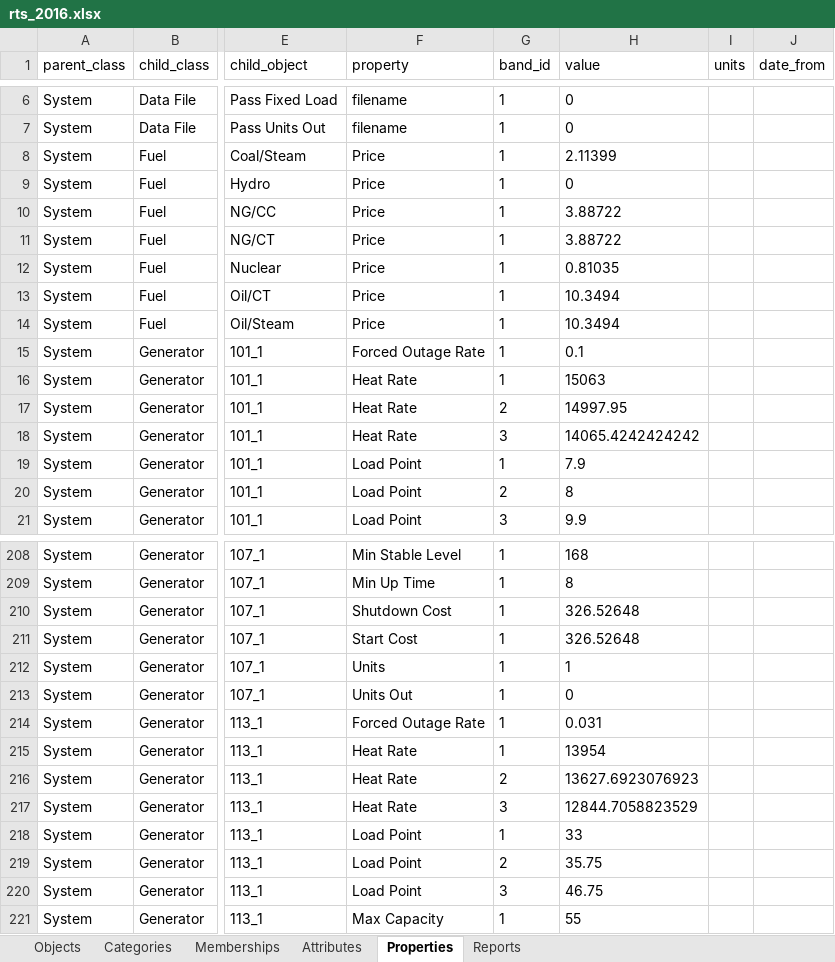
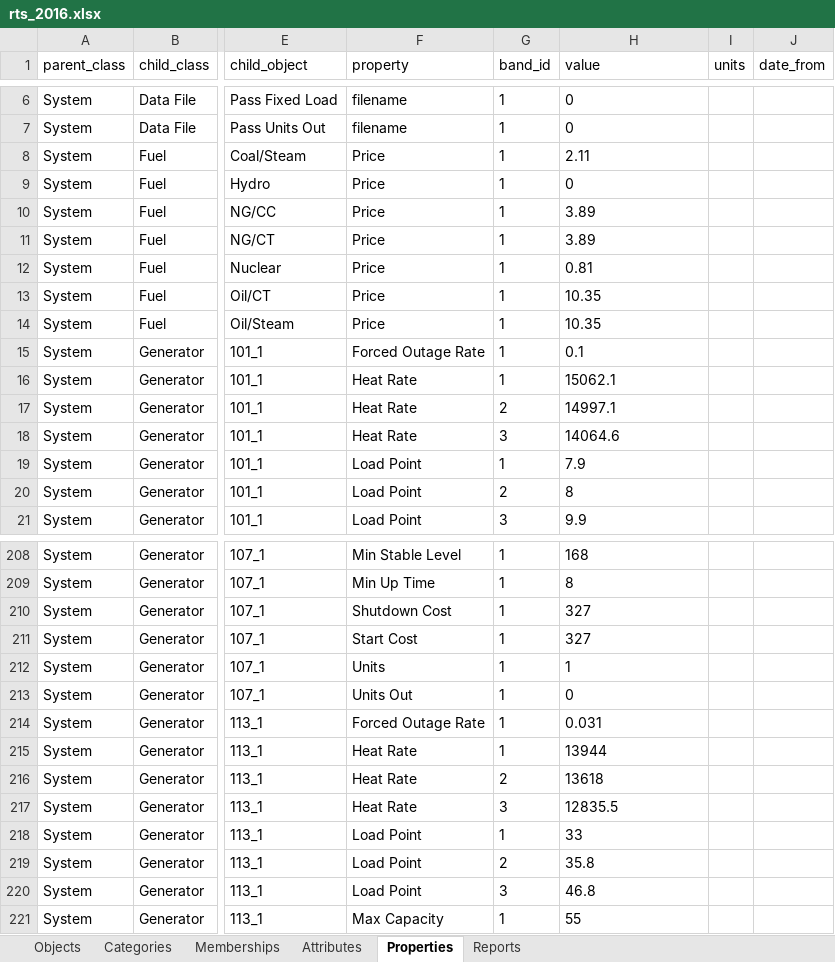
Before and after one commit to GridMod/RTS-GMLC, an Excel workbook: Create_PLEXOS_database/rts_2016.xlsx, sheet Properties, drawn as a sheet; only a part is shown, gaps mark what is left out; values as stored, in another font and other column widths than the file's, no borders; the diff covers the shown part only; the diff names each change by its address in the sheet, - before the commit and + after, or states it on an @@ line.

```diff
--- a/Create_PLEXOS_database/rts_2016.xlsx (sheet Properties)
+++ b/Create_PLEXOS_database/rts_2016.xlsx (sheet Properties)
-H8 (value): 2.11399
+H8 (value): 2.11
-H10:H11 (value): 3.88722
+H10:H11 (value): 3.89
-H12 (value): 0.81035
+H12 (value): 0.81
-H13:H14 (value): 10.3494
+H13:H14 (value): 10.35
-H16 (value): 15063
+H16 (value): 15062.1
-H17 (value): 14997.95
+H17 (value): 14997.1
-H18 (value): 14065.4242424242
+H18 (value): 14064.6
-H210:H211 (value): 326.52648
+H210:H211 (value): 327
-H215 (value): 13954
+H215 (value): 13944
-H216 (value): 13627.6923076923
+H216 (value): 13618
-H217 (value): 12844.7058823529
+H217 (value): 12835.5
-H219 (value): 35.75
+H219 (value): 35.8
-H220 (value): 46.75
+H220 (value): 46.8
```
Also changed, not shown: 25 added rows and 466 edited cells elsewhere in this sheet, sheet Memberships, sheet Objects, 19 other files.
